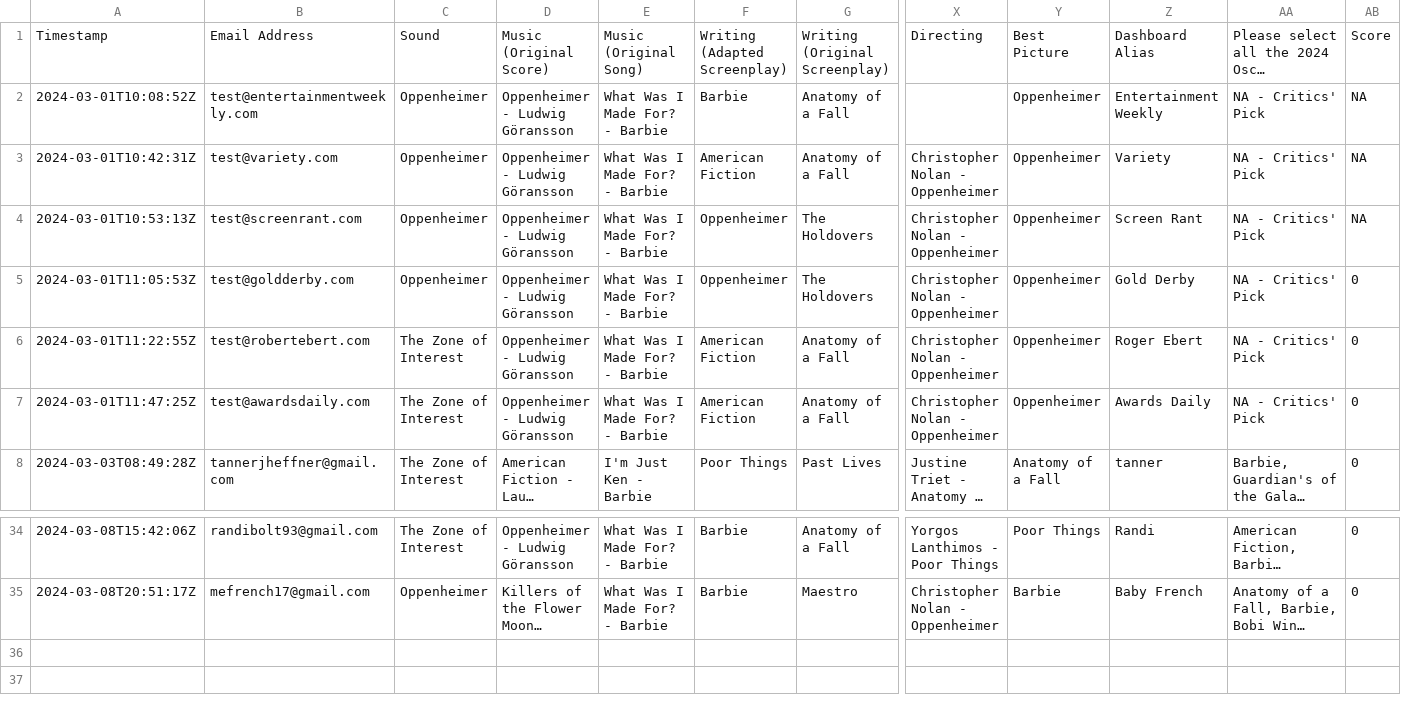
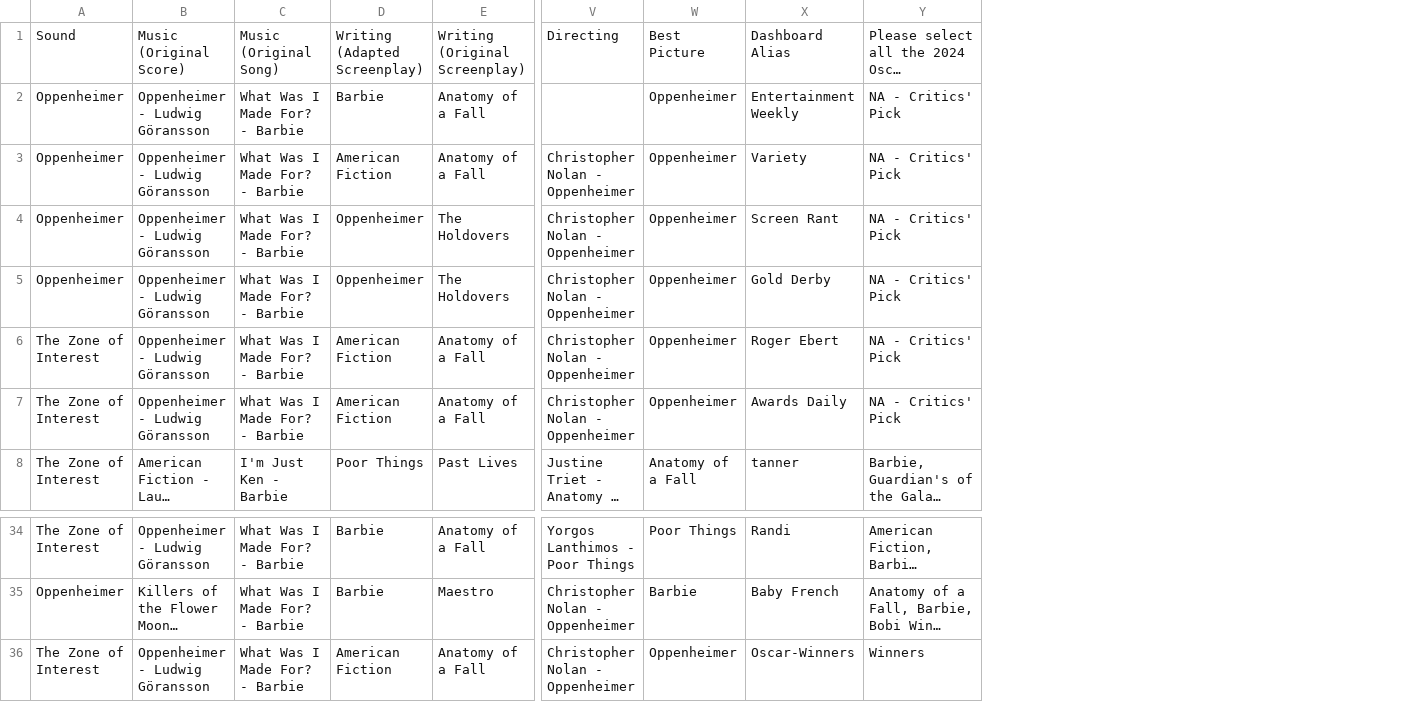
Before and after one commit to rbolt13/2024-Oscars, a CSV file: data-raw/oscars.csv, drawn as a sheet; only a part is shown, gaps mark what is left out; long unchanged cells end in …; removed rows and columns are numbered as before the commit, all else as after; rows hold the shown columns only; the diff names each change by its address in the sheet, - before the commit and + after, or states it on an @@ line.

```diff
--- a/data-raw/oscars.csv
+++ b/data-raw/oscars.csv
-column A, rows 1-8: Timestamp | 2024-03-01T10:08:52Z | 2024-03-01T10:42:31Z | 2024-03-01T10:53:13Z | 2024-03-01T11:05:53Z | 2024-03-01T11:22:55Z | 2024-03-01T11:47:25Z | 2024-03-03T08:49:28Z; rows 34-35: 2024-03-08T15:42:06Z | 2024-03-08T20:51:17Z
-column B, rows 1-8: Email Address | test@entertainmentweekly.com | test@variety.com | test@screenrant.com | test@goldderby.com | test@robertebert.com | test@awardsdaily.com | tannerjheffner@gmail.com; rows 34-35: randibolt93@gmail.com | mefrench17@gmail.com
-column AB, rows 1-8: Score | NA | NA | NA | 0 | 0 | 0 | 0; rows 34-35: 0 | 0
+row 36: The Zone of Interest | Oppenheimer - Ludwig Göransson | What Was I Made For? - Barbie | American Fiction | Anatomy of a Fall | Christopher Nolan - Oppenheimer | Oppenheimer | Oscar-Winners | Winners
```
Also changed, not shown: data-clean/votes.csv, 5 other files.
